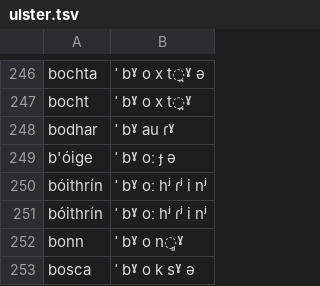
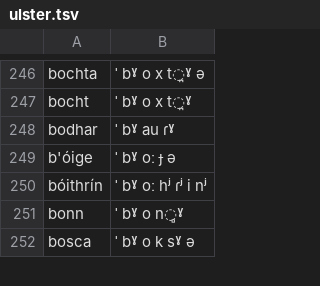
Before and after one commit to jimregan/irish-asr-data, a TSV file: pron/ulster.tsv, drawn as a sheet; only a part is shown, gaps mark what is left out; the diff names each change by its address in the sheet, - before the commit and + after, or states it on an @@ line.

```diff
--- a/pron/ulster.tsv
+++ b/pron/ulster.tsv
-row 251: bóithrín | ˈ bˠ oː hʲ ɾʲ i nʲ
```
Also changed, not shown: pron/connacht.tsv, pron/munster.tsv.
